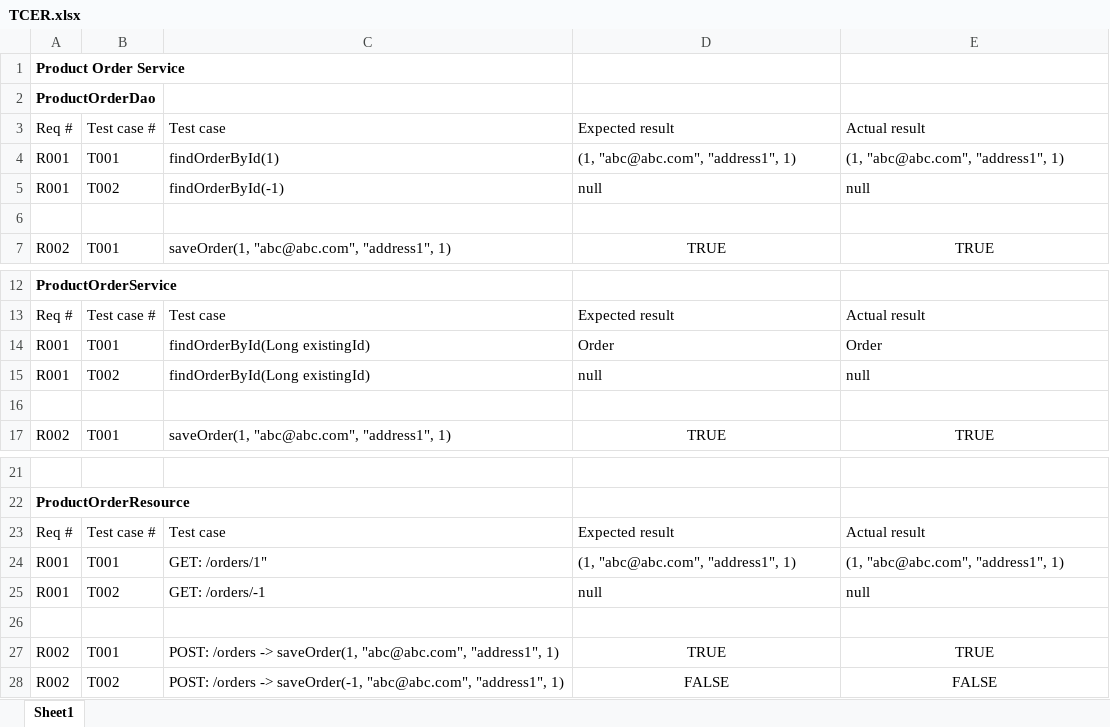
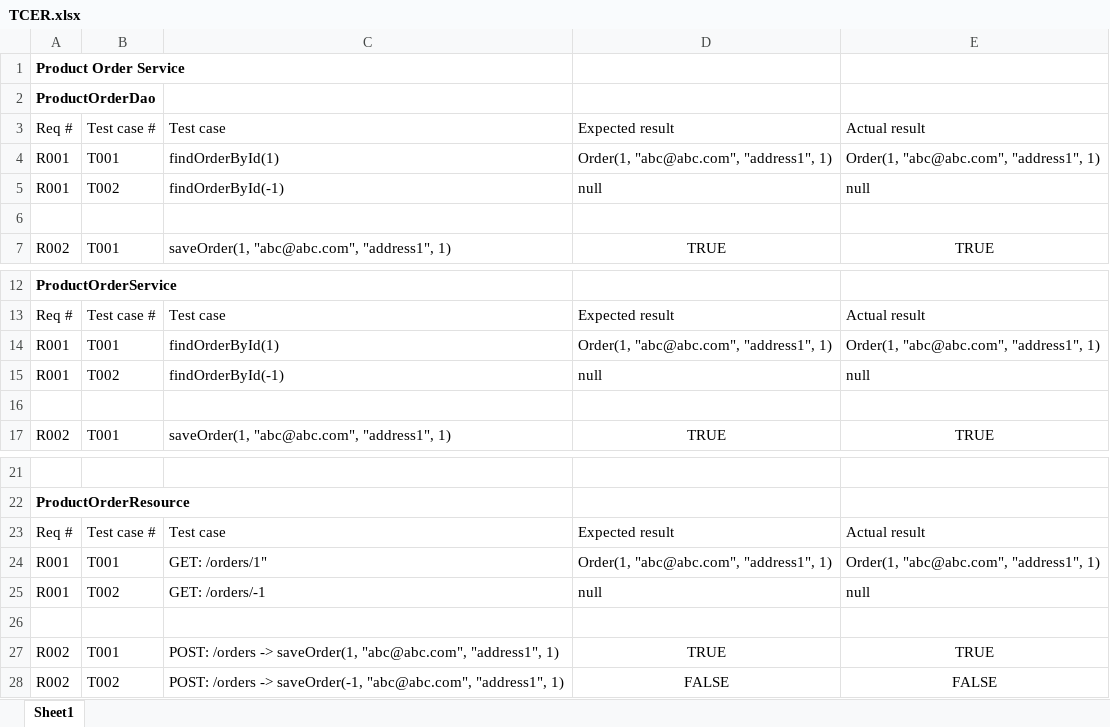
Before and after one commit to hmzptl111/ProductOrderService, an Excel workbook: TCER.xlsx, sheet Sheet1, drawn as a sheet; only a part is shown, gaps mark what is left out; values as stored, in another font and other column widths than the file's, no borders; the diff names each change by its address in the sheet, - before the commit and + after, or states it on an @@ line.

```diff
--- a/TCER.xlsx (sheet Sheet1)
+++ b/TCER.xlsx (sheet Sheet1)
-D4: (1, "abc@abc.com", "address1", 1)
+D4: Order(1, "abc@abc.com", "address1", 1)
-E4: (1, "abc@abc.com", "address1", 1)
+E4: Order(1, "abc@abc.com", "address1", 1)
-C14: findOrderById(Long existingId)
+C14: findOrderById(1)
-D14: Order
+D14: Order(1, "abc@abc.com", "address1", 1)
-E14: Order
+E14: Order(1, "abc@abc.com", "address1", 1)
-C15: findOrderById(Long existingId)
+C15: findOrderById(-1)
-D24: (1, "abc@abc.com", "address1", 1)
+D24: Order(1, "abc@abc.com", "address1", 1)
-E24: (1, "abc@abc.com", "address1", 1)
+E24: Order(1, "abc@abc.com", "address1", 1)
```
Also changed, not shown: 5 other files.
